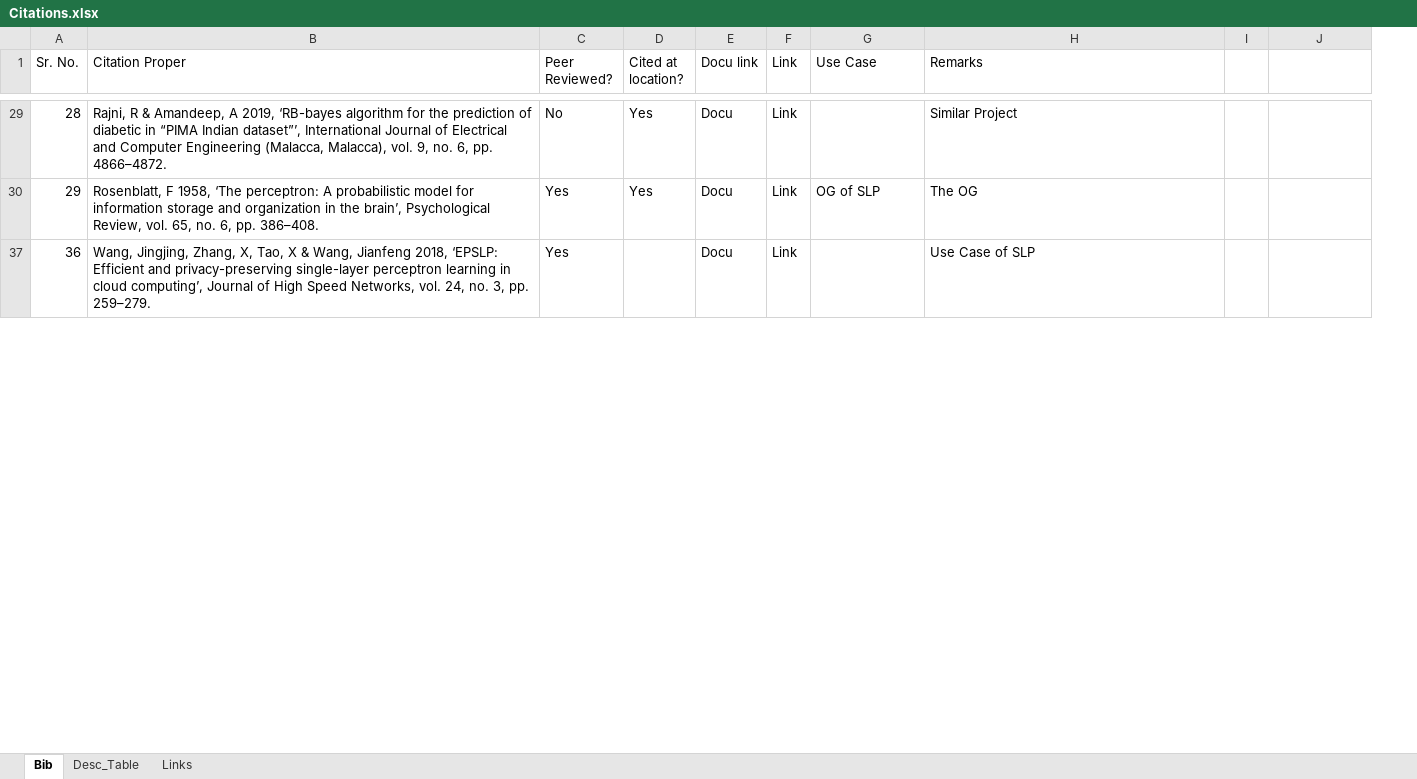
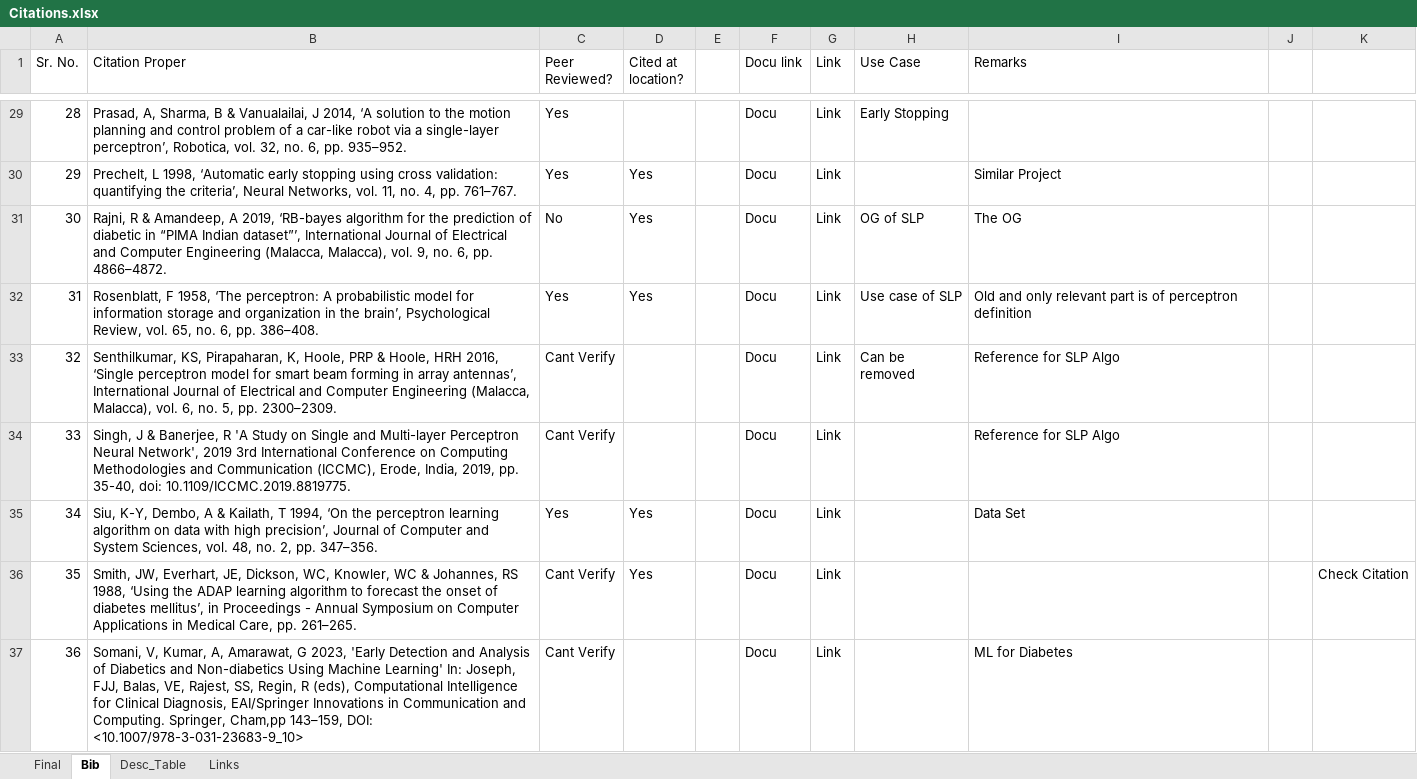
Before and after one commit to aditya-524/DiabetesPredictor-SLP, an Excel workbook: References/Citations.xlsx, sheet Bib, drawn as a sheet; only a part is shown, gaps mark what is left out; values as stored, in another font and other column widths than the file's, no cell formats; addresses are those after the commit; the diff covers the shown part only; the diff names each change by its address in the sheet, - before the commit and + after, or states it on an @@ line.

```diff
--- a/References/Citations.xlsx (sheet Bib)
+++ b/References/Citations.xlsx (sheet Bib)
+sheet tab: Final
+column E, empty
-B29 (Citation Proper): Rajni, R & Amandeep, A 2019, ‘RB-bayes algorithm for the prediction of diabetic in “PIMA Indian dataset”’, International Journal of Electrical and Computer Engineering (Malacca, Malacca), vol. 9, no. 6, pp. 4866–4872.
+B29 (Citation Proper): Prasad, A, Sharma, B & Vanualailai, J 2014, ‘A solution to the motion planning and control problem of a car-like robot via a single-layer perceptron’, Robotica, vol. 32, no. 6, pp. 935–952.
-C29 (Peer Reviewed?): No
+C29 (Peer Reviewed?): Yes
-D29 (Cited at location?): Yes
+D29 (Cited at location?): (empty)
-H29 (Use Case): (empty)
+H29 (Use Case): Early Stopping
-I29 (Remarks): Similar Project
+I29 (Remarks): (empty)
-B30 (Citation Proper): Rosenblatt, F 1958, ‘The perceptron: A probabilistic model for information storage and organization in the brain’, Psychological Review, vol. 65, no. 6, pp. 386–408.
+B30 (Citation Proper): Prechelt, L 1998, ‘Automatic early stopping using cross validation: quantifying the criteria’, Neural Networks, vol. 11, no. 4, pp. 761–767.
-H30 (Use Case): OG of SLP
+H30 (Use Case): (empty)
-I30 (Remarks): The OG
+I30 (Remarks): Similar Project
+row 31: 30 | Rajni, R & Amandeep, A 2019, ‘RB-bayes algorithm for the prediction of diabetic in “PIMA Indian dataset”’, International Journal of Electrical and Computer Engineering (Malacca, Malacca), vol. 9, no. 6, pp. 4866–4872. | No | Yes |  | Docu | Link | OG of SLP | The OG
+row 32: 31 | Rosenblatt, F 1958, ‘The perceptron: A probabilistic model for information storage and organization in the brain’, Psychological Review, vol. 65, no. 6, pp. 386–408. | Yes | Yes |  | Docu | Link | Use case of SLP | Old and only relevant part is of perceptron definition
+row 33: 32 | Senthilkumar, KS, Pirapaharan, K, Hoole, PRP & Hoole, HRH 2016, ‘Single perceptron model for smart beam forming in array antennas’, International Journal of Electrical and Computer Engineering (Malacca, Malacca), vol. 6, no. 5, pp. 2300–2309. | Cant Verify |  |  | Docu | Link | Can be removed | Reference for SLP Algo
+row 34: 33 | Singh, J & Banerjee, R 'A Study on Single and Multi-layer Perceptron Neural Network', 2019 3rd International Conference on Computing Methodologies and Communication (ICCMC), Erode, India, 2019, pp. 35-40, doi: 10.1109/ICCMC.2019.8819775. | Cant Verify |  |  | Docu | Link |  | Reference for SLP Algo
+row 35: 34 | Siu, K-Y, Dembo, A & Kailath, T 1994, ‘On the perceptron learning algorithm on data with high precision’, Journal of Computer and System Sciences, vol. 48, no. 2, pp. 347–356. | Yes | Yes |  | Docu | Link |  | Data Set
+row 36: 35 | Smith, JW, Everhart, JE, Dickson, WC, Knowler, WC & Johannes, RS 1988, ‘Using the ADAP learning algorithm to forecast the onset of diabetes mellitus’, in Proceedings - Annual Symposium on Computer Applications in Medical Care, pp. 261–265. | Cant Verify | Yes |  | Docu | Link |  |  |  | Check Citation
-B37 (Citation Proper): Wang, Jingjing, Zhang, X, Tao, X & Wang, Jianfeng 2018, ‘EPSLP: Efficient and privacy-preserving single-layer perceptron learning in cloud computing’, Journal of High Speed Networks, vol. 24, no. 3, pp. 259–279.
+B37 (Citation Proper): Somani, V, Kumar, A, Amarawat, G 2023, 'Early Detection and Analysis of Diabetics and Non-diabetics Using Machine Learning' In: Joseph, FJJ, Balas, VE, Rajest, SS, Regin, R (eds), Computational Intelligence for Clinical Diagnosis, EAI/Springer Innovations in Communication and Computing. Springer, Cham,pp 143–159, DOI: <10.1007/978-3-031-23683-9_10>
-C37 (Peer Reviewed?): Yes
+C37 (Peer Reviewed?): Cant Verify
-I37 (Remarks): Use Case of SLP
+I37 (Remarks): ML for Diabetes
```
Also changed, not shown: 15 added rows, 7 hidden or unhidden rows and 27 edited cells elsewhere in this sheet, cell formats, 15 other files.
